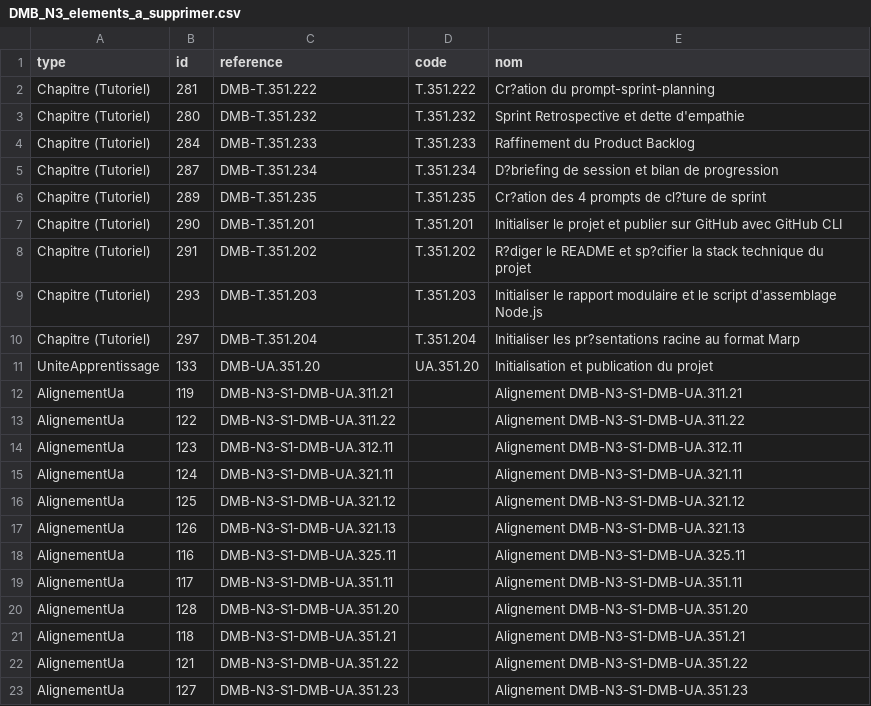
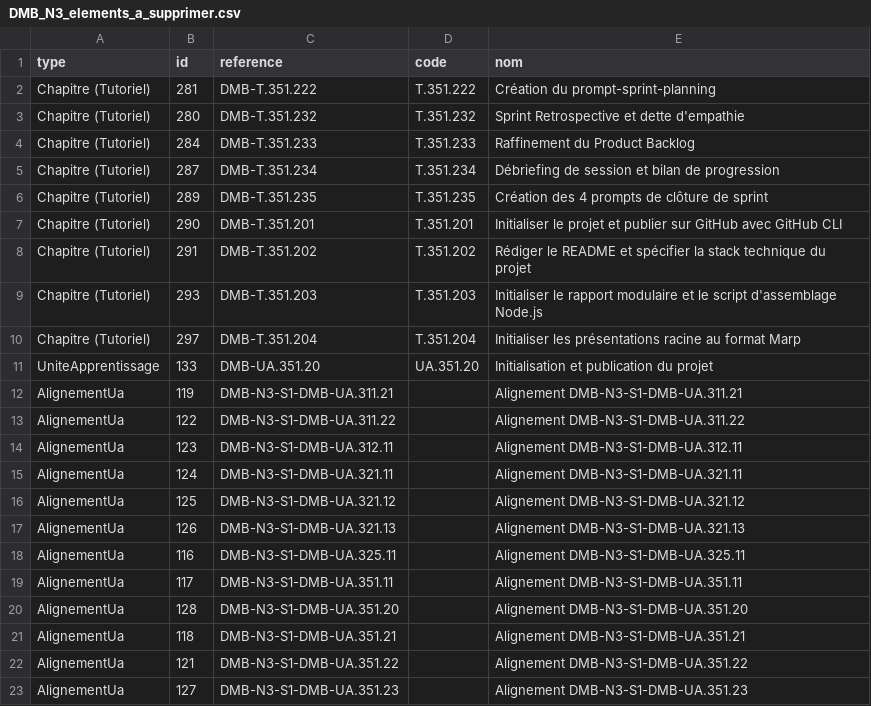
Before and after one commit to solicode-lms/app, a CSV file: deploy/imports/sessions/reports/DMB_N3_elements_a_supprimer.csv, drawn as a sheet.

```diff
--- a/deploy/imports/sessions/reports/DMB_N3_elements_a_supprimer.csv
+++ b/deploy/imports/sessions/reports/DMB_N3_elements_a_supprimer.csv
@@ -1,11 +1,11 @@
 type,id,reference,code,nom
-"Chapitre (Tutoriel)",281,DMB-T.351.222,T.351.222,"Cr?ation du prompt-sprint-planning"
+"Chapitre (Tutoriel)",281,DMB-T.351.222,T.351.222,"Création du prompt-sprint-planning"
 "Chapitre (Tutoriel)",280,DMB-T.351.232,T.351.232,"Sprint Retrospective et dette d'empathie"
 "Chapitre (Tutoriel)",284,DMB-T.351.233,T.351.233,"Raffinement du Product Backlog"
-"Chapitre (Tutoriel)",287,DMB-T.351.234,T.351.234,"D?briefing de session et bilan de progression"
-"Chapitre (Tutoriel)",289,DMB-T.351.235,T.351.235,"Cr?ation des 4 prompts de cl?ture de sprint"
+"Chapitre (Tutoriel)",287,DMB-T.351.234,T.351.234,"Débriefing de session et bilan de progression"
+"Chapitre (Tutoriel)",289,DMB-T.351.235,T.351.235,"Création des 4 prompts de clôture de sprint"
 "Chapitre (Tutoriel)",290,DMB-T.351.201,T.351.201,"Initialiser le projet et publier sur GitHub avec GitHub CLI"
-"Chapitre (Tutoriel)",291,DMB-T.351.202,T.351.202,"R?diger le README et sp?cifier la stack technique du projet"
+"Chapitre (Tutoriel)",291,DMB-T.351.202,T.351.202,"Rédiger le README et spécifier la stack technique du projet"
 "Chapitre (Tutoriel)",293,DMB-T.351.203,T.351.203,"Initialiser le rapport modulaire et le script d'assemblage Node.js"
-"Chapitre (Tutoriel)",297,DMB-T.351.204,T.351.204,"Initialiser les pr?sentations racine au format Marp"
+"Chapitre (Tutoriel)",297,DMB-T.351.204,T.351.204,"Initialiser les présentations racine au format Marp"
 UniteApprentissage,133,DMB-UA.351.20,UA.351.20,"Initialisation et publication du projet"
```
Also changed, not shown: 3 other files.
